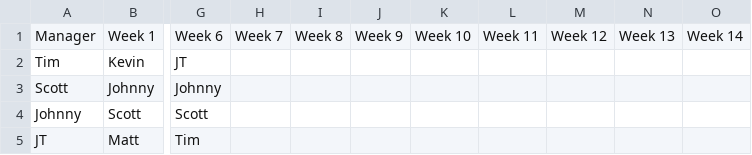
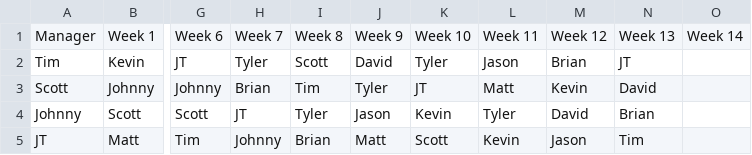
Before and after one commit to JMKniss/fantasy-league-stats, a CSV file: weekly_matchups.csv, drawn as a sheet; only a part is shown, gaps mark what is left out; the diff covers the shown part only; the diff names each change by its address in the sheet, - before the commit and + after, or states it on an @@ line.

```diff
--- a/weekly_matchups.csv
+++ b/weekly_matchups.csv
-H2: (empty)
+H2: Tyler
-I2: (empty)
+I2: Scott
-J2: (empty)
+J2: David
-K2: (empty)
+K2: Tyler
-L2: (empty)
+L2: Jason
-M2: (empty)
+M2: Brian
-N2: (empty)
+N2: JT
-H3: (empty)
+H3: Brian
-I3: (empty)
+I3: Tim
-J3: (empty)
+J3: Tyler
-K3: (empty)
+K3: JT
-L3: (empty)
+L3: Matt
-M3: (empty)
+M3: Kevin
-N3: (empty)
+N3: David
-H4: (empty)
+H4: JT
-I4: (empty)
+I4: Tyler
-J4: (empty)
+J4: Jason
-K4: (empty)
+K4: Kevin
-L4: (empty)
+L4: Tyler
-M4: (empty)
+M4: David
-N4: (empty)
+N4: Brian
-H5: (empty)
+H5: Johnny
-I5: (empty)
+I5: Brian
-J5: (empty)
+J5: Matt
-K5: (empty)
+K5: Scott
-L5: (empty)
+L5: Kevin
-M5: (empty)
+M5: Jason
-N5: (empty)
+N5: Tim
```
Also changed, not shown: 42 edited cells elsewhere in this file, 1 other file.
